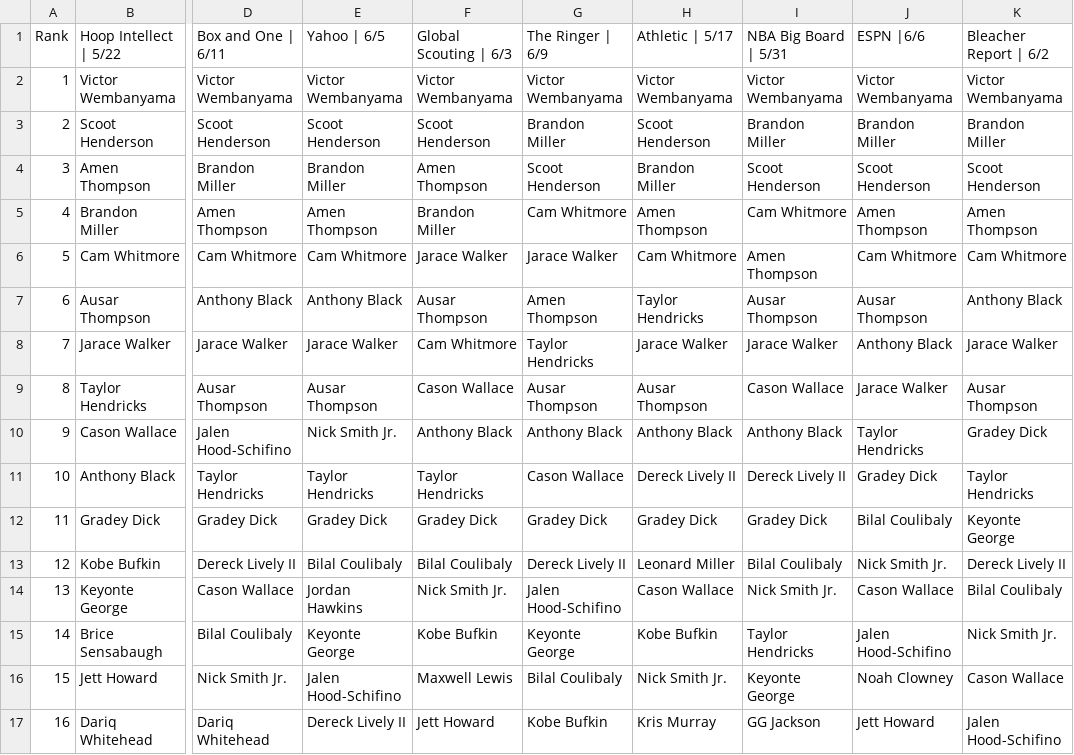
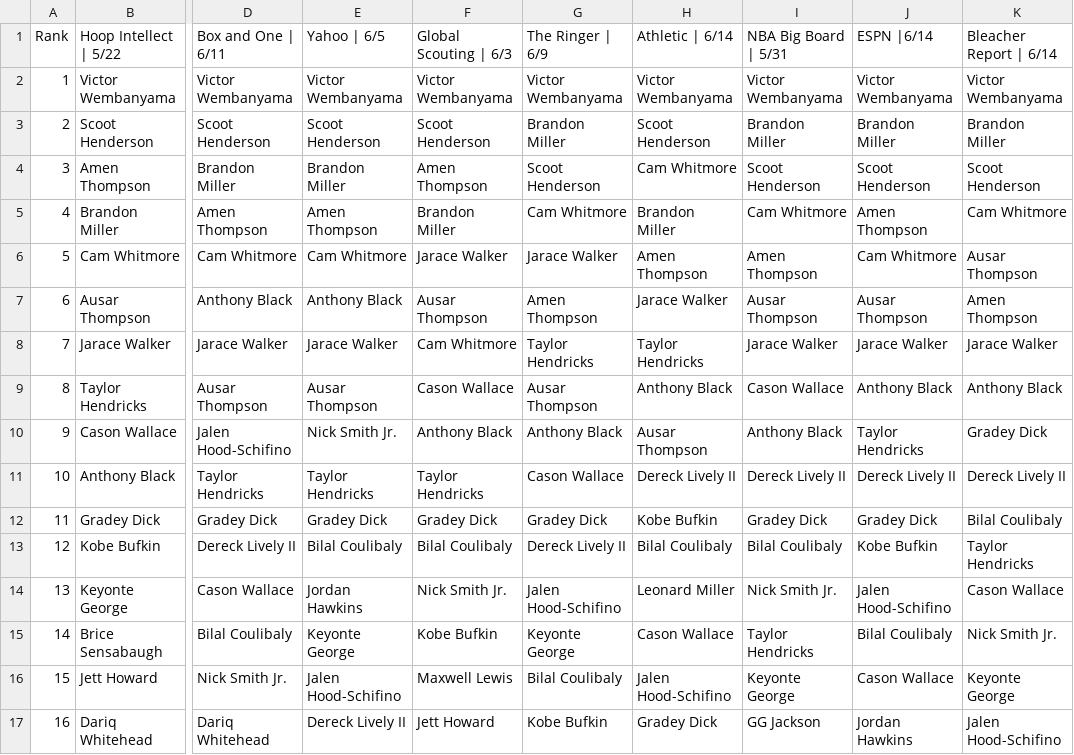
Before and after one commit to adambushman/basketball-data, a CSV file: draft/2023_Industry_Boards.csv, drawn as a sheet; only a part is shown, gaps mark what is left out; the diff covers the shown part only; the diff names each change by its address in the sheet, - before the commit and + after, or states it on an @@ line.

Commit message:
Updated with additional industry big boards

```diff
--- a/draft/2023_Industry_Boards.csv
+++ b/draft/2023_Industry_Boards.csv
-H1: Athletic | 5/17
+H1: Athletic | 6/14
-J1: ESPN |6/6
+J1: ESPN |6/14
-K1: Bleacher Report | 6/2
+K1: Bleacher Report | 6/14
-H4 (Athletic | 6/14): Brandon Miller
+H4 (Athletic | 6/14): Cam Whitmore
-H5 (Athletic | 6/14): Amen Thompson
+H5 (Athletic | 6/14): Brandon Miller
-K5 (Bleacher Report | 6/14): Amen Thompson
+K5 (Bleacher Report | 6/14): Cam Whitmore
-H6 (Athletic | 6/14): Cam Whitmore
+H6 (Athletic | 6/14): Amen Thompson
-K6 (Bleacher Report | 6/14): Cam Whitmore
+K6 (Bleacher Report | 6/14): Ausar Thompson
-H7 (Athletic | 6/14): Taylor Hendricks
+H7 (Athletic | 6/14): Jarace Walker
-K7 (Bleacher Report | 6/14): Anthony Black
+K7 (Bleacher Report | 6/14): Amen Thompson
-H8 (Athletic | 6/14): Jarace Walker
+H8 (Athletic | 6/14): Taylor Hendricks
-J8 (ESPN |6/14): Anthony Black
+J8 (ESPN |6/14): Jarace Walker
-H9 (Athletic | 6/14): Ausar Thompson
+H9 (Athletic | 6/14): Anthony Black
-J9 (ESPN |6/14): Jarace Walker
+J9 (ESPN |6/14): Anthony Black
-K9 (Bleacher Report | 6/14): Ausar Thompson
+K9 (Bleacher Report | 6/14): Anthony Black
-H10 (Athletic | 6/14): Anthony Black
+H10 (Athletic | 6/14): Ausar Thompson
-J11 (ESPN |6/14): Gradey Dick
+J11 (ESPN |6/14): Dereck Lively II
-K11 (Bleacher Report | 6/14): Taylor Hendricks
+K11 (Bleacher Report | 6/14): Dereck Lively II
-H12 (Athletic | 6/14): Gradey Dick
+H12 (Athletic | 6/14): Kobe Bufkin
-J12 (ESPN |6/14): Bilal Coulibaly
+J12 (ESPN |6/14): Gradey Dick
-K12 (Bleacher Report | 6/14): Keyonte George
+K12 (Bleacher Report | 6/14): Bilal Coulibaly
-H13 (Athletic | 6/14): Leonard Miller
+H13 (Athletic | 6/14): Bilal Coulibaly
-J13 (ESPN |6/14): Nick Smith Jr.
+J13 (ESPN |6/14): Kobe Bufkin
-K13 (Bleacher Report | 6/14): Dereck Lively II
+K13 (Bleacher Report | 6/14): Taylor Hendricks
-H14 (Athletic | 6/14): Cason Wallace
+H14 (Athletic | 6/14): Leonard Miller
-J14 (ESPN |6/14): Cason Wallace
+J14 (ESPN |6/14): Jalen Hood-Schifino
-K14 (Bleacher Report | 6/14): Bilal Coulibaly
+K14 (Bleacher Report | 6/14): Cason Wallace
-H15 (Athletic | 6/14): Kobe Bufkin
+H15 (Athletic | 6/14): Cason Wallace
-J15 (ESPN |6/14): Jalen Hood-Schifino
+J15 (ESPN |6/14): Bilal Coulibaly
-H16 (Athletic | 6/14): Nick Smith Jr.
+H16 (Athletic | 6/14): Jalen Hood-Schifino
-J16 (ESPN |6/14): Noah Clowney
+J16 (ESPN |6/14): Cason Wallace
-K16 (Bleacher Report | 6/14): Cason Wallace
+K16 (Bleacher Report | 6/14): Keyonte George
-H17 (Athletic | 6/14): Kris Murray
+H17 (Athletic | 6/14): Gradey Dick
-J17 (ESPN |6/14): Jett Howard
+J17 (ESPN |6/14): Jordan Hawkins
```
Also changed, not shown: 1 added row and 121 edited cells elsewhere in this file, draft/simulation-data/2023_avg_board.csv, draft/simulation-data/2023_max_rank.csv, 3 other files.
